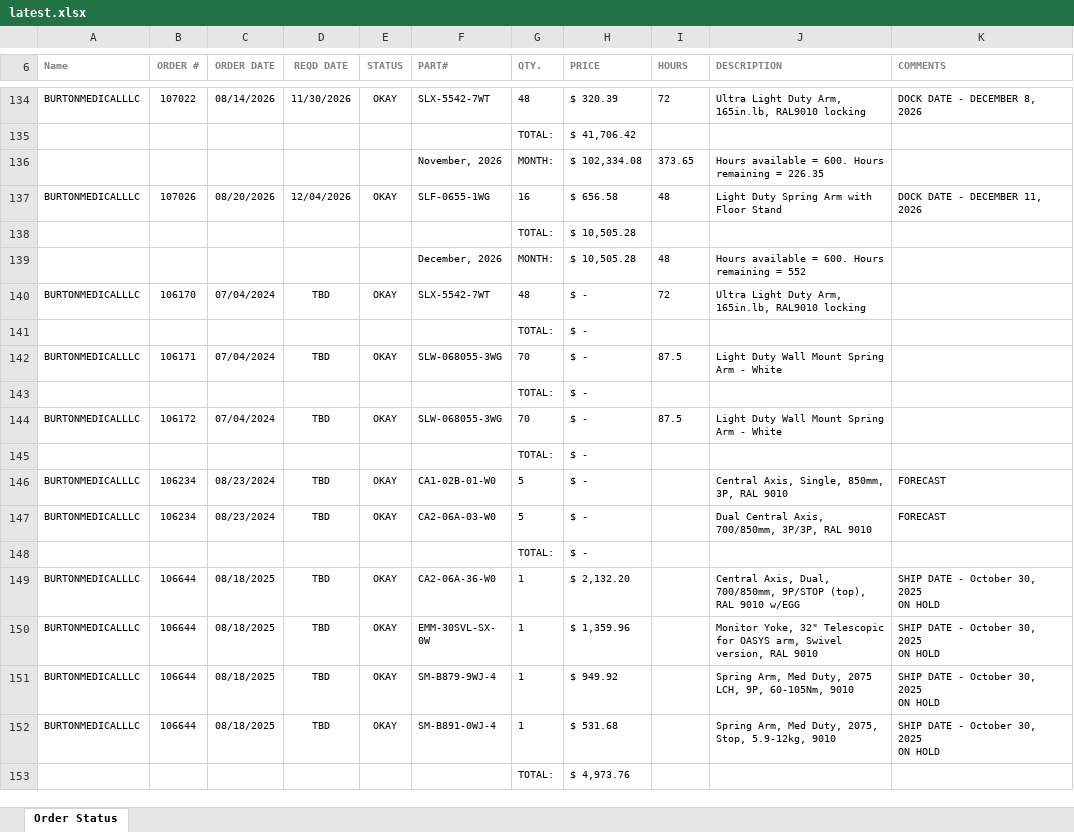
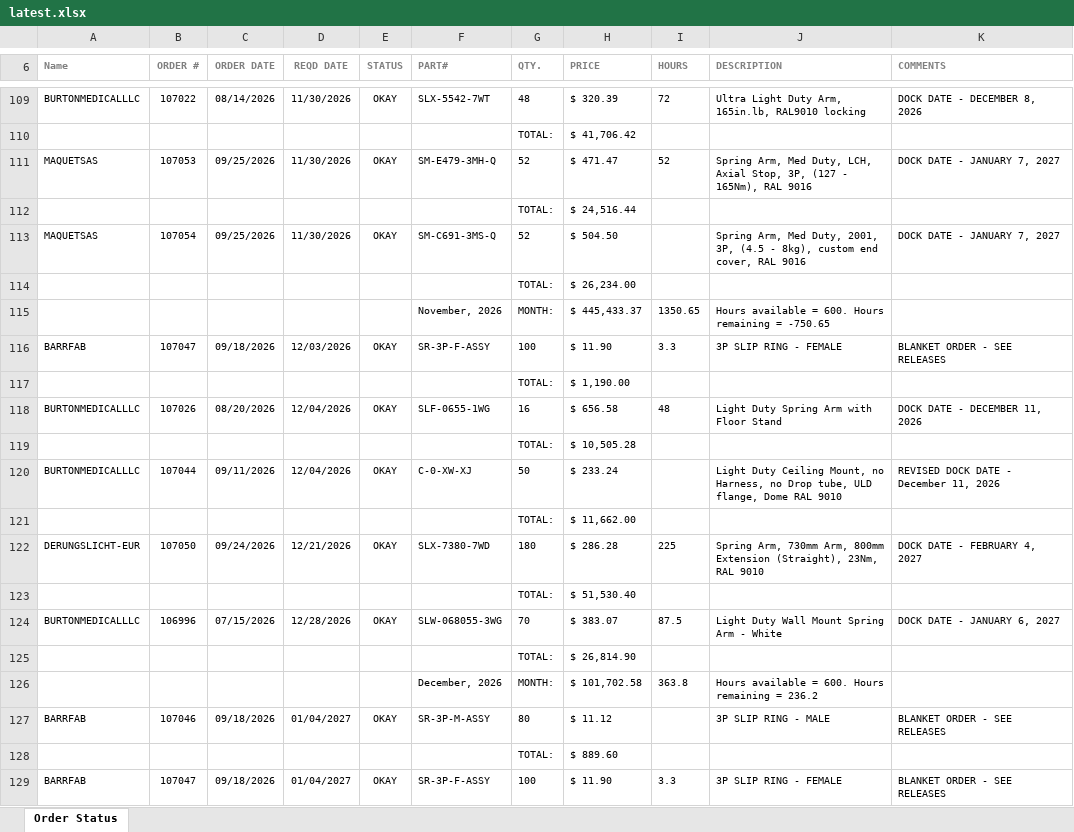
Before and after one commit to patrickaguilera/production-display, an Excel workbook: data/latest.xlsx, sheet Order Status, drawn as a sheet; only a part is shown, gaps mark what is left out; the shorter side is filled out with more unchanged rows; values as stored, in another font and other column widths than the file's, no borders; charts and pictures and conditional formats not drawn; addresses are those after the commit; the diff covers the shown part only; the diff names each change by its address in the sheet, - before the commit and + after, or states it on an @@ line.

Commit message:
Add files via upload

```diff
--- a/data/latest.xlsx (sheet Order Status)
+++ b/data/latest.xlsx (sheet Order Status)
+row 111: MAQUETSAS | 107053 | 09/25/2026 | 11/30/2026 | OKAY | SM-E479-3MH-Q | 52 | $ 471.47 | 52 | Spring Arm, Med Duty, LCH, Axial Stop, 3P, (127 - 165Nm), RAL 9016 | DOCK DATE - JANUARY 7, 2027
+row 112:  |  |  |  |  |  | TOTAL: | $ 24,516.44
+row 113: MAQUETSAS | 107054 | 09/25/2026 | 11/30/2026 | OKAY | SM-C691-3MS-Q | 52 | $ 504.50 |  | Spring Arm, Med Duty, 2001, 3P, (4.5 - 8kg), custom end cover, RAL 9016 | DOCK DATE - JANUARY 7, 2027
+row 114:  |  |  |  |  |  | TOTAL: | $ 26,234.00
-H115 (PRICE): $ 102,334.08
+H115 (PRICE): $ 445,433.37
-I115 (HOURS): 373.65
+I115 (HOURS): 1350.65
-J115 (DESCRIPTION): …remaining = 226.35
+J115 (DESCRIPTION): …remaining = -750.65
+row 116: BARRFAB | 107047 | 09/18/2026 | 12/03/2026 | OKAY | SR-3P-F-ASSY | 100 | $ 11.90 | 3.3 | 3P SLIP RING - FEMALE | BLANKET ORDER - SEE RELEASES
+row 117:  |  |  |  |  |  | TOTAL: | $ 1,190.00
+row 120: BURTONMEDICALLLC | 107044 | 09/11/2026 | 12/04/2026 | OKAY | C-0-XW-XJ | 50 | $ 233.24 |  | Light Duty Ceiling Mount, no Harness, no Drop tube, ULD flange, Dome RAL 9010 | REVISED DOCK DATE - December 11, 2026
+row 121:  |  |  |  |  |  | TOTAL: | $ 11,662.00
+row 122: DERUNGSLICHT-EUR | 107050 | 09/24/2026 | 12/21/2026 | OKAY | SLX-7380-7WD | 180 | $ 286.28 | 225 | Spring Arm, 730mm Arm, 800mm Extension (Straight), 23Nm, RAL 9010 | DOCK DATE - FEBRUARY 4, 2027
+row 123:  |  |  |  |  |  | TOTAL: | $ 51,530.40
+row 124: BURTONMEDICALLLC | 106996 | 07/15/2026 | 12/28/2026 | OKAY | SLW-068055-3WG | 70 | $ 383.07 | 87.5 | Light Duty Wall Mount Spring Arm - White | DOCK DATE - JANUARY 6, 2027
+row 125:  |  |  |  |  |  | TOTAL: | $ 26,814.90
-H126 (PRICE): $ 10,505.28
+H126 (PRICE): $ 101,702.58
-I126 (HOURS): 48
+I126 (HOURS): 363.8
-J126 (DESCRIPTION): Hours available = 600. Hours remaining = 552
+J126 (DESCRIPTION): Hours available = 600. Hours remaining = 236.2
+row 127: BARRFAB | 107046 | 09/18/2026 | 01/04/2027 | OKAY | SR-3P-M-ASSY | 80 | $ 11.12 |  | 3P SLIP RING - MALE | BLANKET ORDER - SEE RELEASES
+row 128:  |  |  |  |  |  | TOTAL: | $ 889.60
+row 129: BARRFAB | 107047 | 09/18/2026 | 01/04/2027 | OKAY | SR-3P-F-ASSY | 100 | $ 11.90 | 3.3 | 3P SLIP RING - FEMALE | BLANKET ORDER - SEE RELEASES
```
Also changed, not shown: 96 added rows, 56 removed rows and 16 edited cells elsewhere in this sheet.
